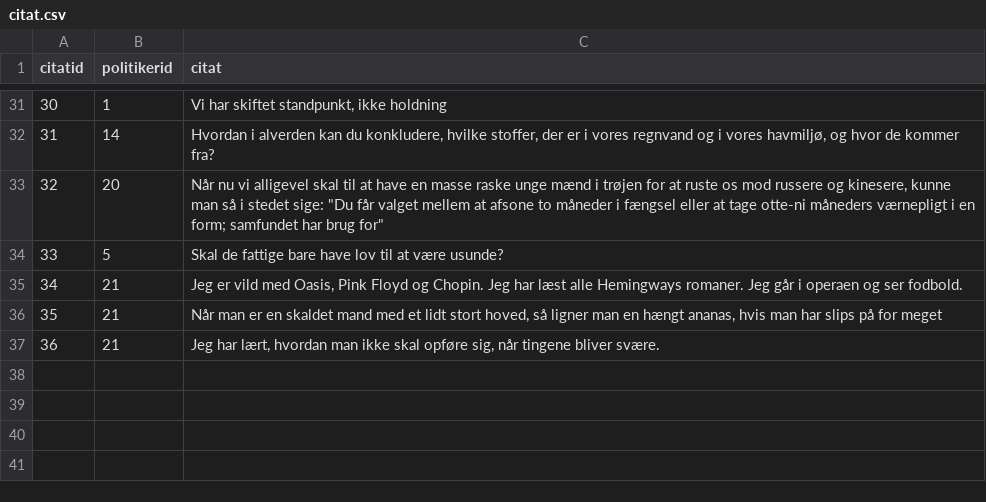
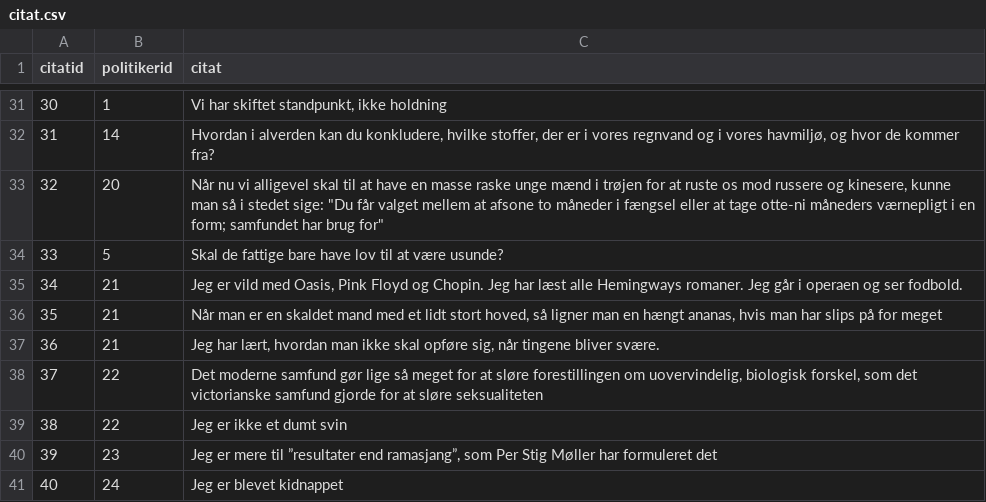
Before and after one commit to madswint/tingr, a CSV file: data/citat.csv, drawn as a sheet; only a part is shown, gaps mark what is left out.

```diff
--- a/data/citat.csv
+++ b/data/citat.csv
@@ -37 +37,5 @@ citatid;politikerid;citat
 36;21;"Jeg har lært, hvordan man ikke skal opføre sig, når tingene bliver svære."
+37;22;"Det moderne samfund gør lige så meget for at sløre forestillingen om uovervindelig, biologisk forskel, som det victorianske samfund gjorde for at sløre seksualiteten"
+38;22;Jeg er ikke et dumt svin
+39;23;"Jeg er mere til ”resultater end ramasjang”, som Per Stig Møller har formuleret det"
+40;24;Jeg er blevet kidnappet
```
Also changed, not shown: data/maerkesagpolitiker.csv, data/politiker.csv, 9 other files.
